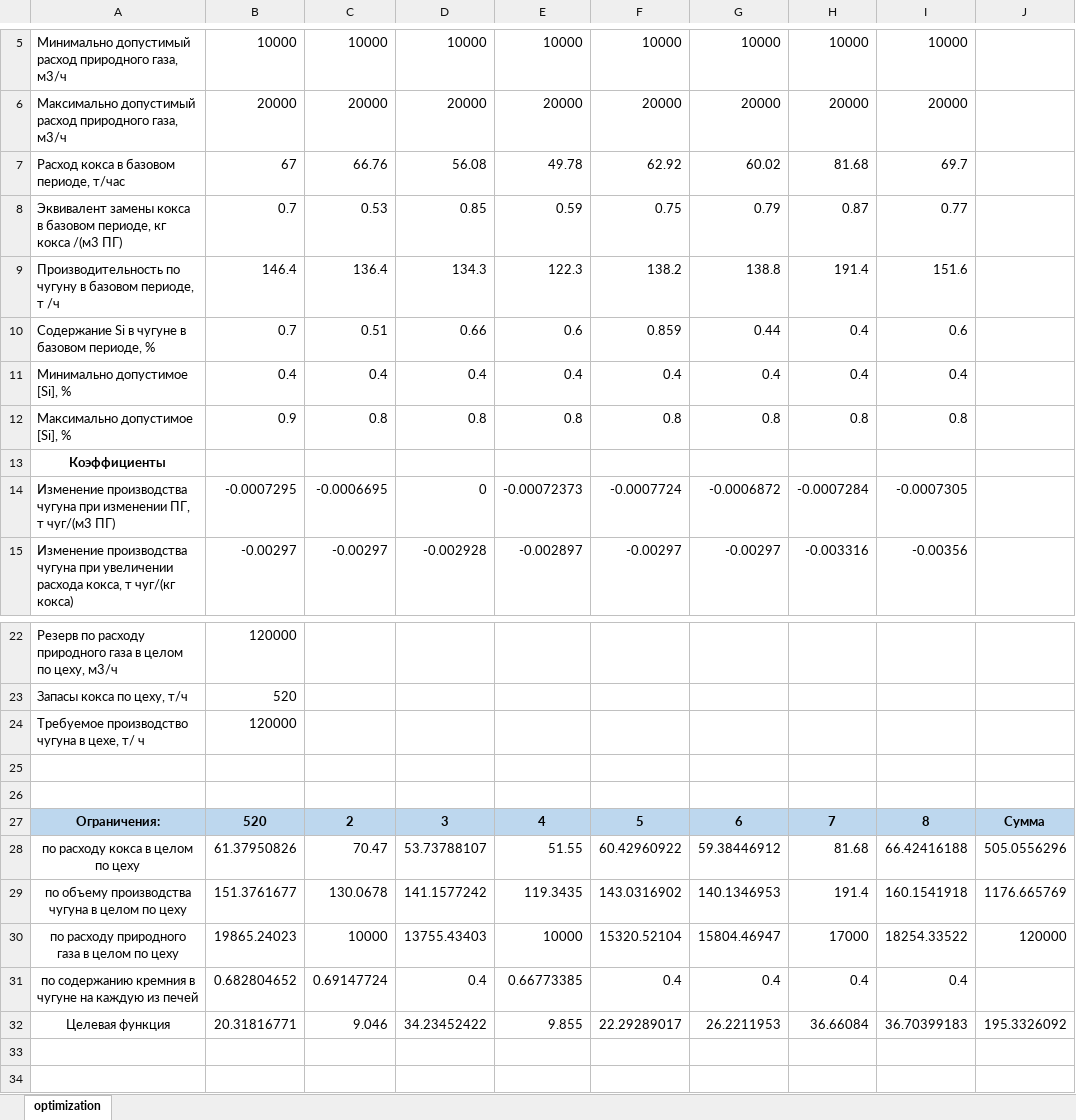
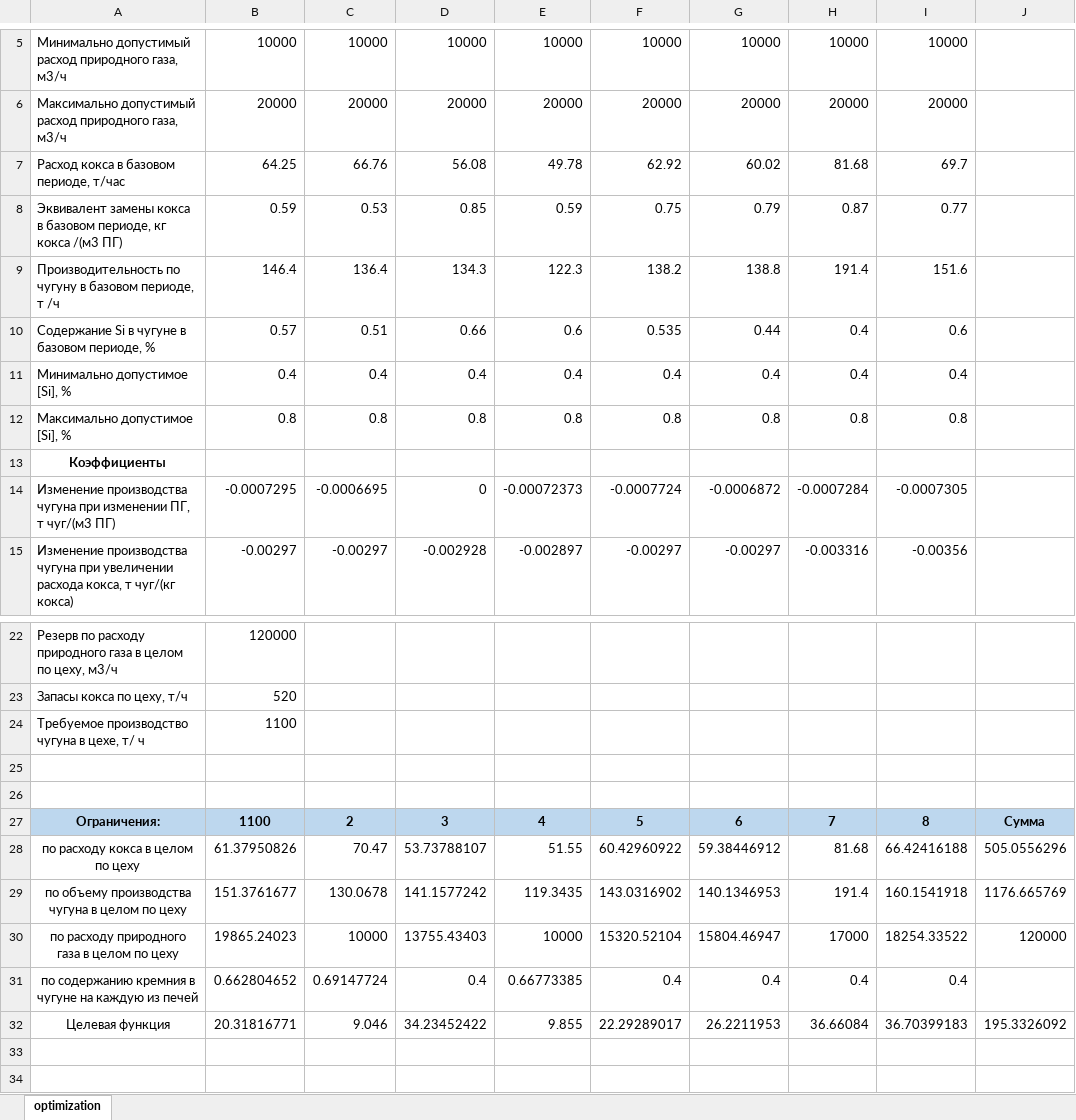
Before and after one commit to Nynuzoud/LavrovKursach, an Excel workbook: optimize.xlsm, sheet optimization, drawn as a sheet; only a part is shown, gaps mark what is left out; values as stored, in another font and other column widths than the file's, no borders; charts and pictures not drawn; the diff names each change by its address in the sheet, - before the commit and + after, or states it on an @@ line.

```diff
--- a/optimize.xlsm (sheet optimization)
+++ b/optimize.xlsm (sheet optimization)
-B7: 67
+B7: 64.25
-B8: 0.7
+B8: 0.59
-B10: 0.7
+B10: 0.57
-F10: 0.859
+F10: 0.535
-B12: 0.9
+B12: 0.8
-B24: 120000
+B24: 1100
-B27: 520
+B27: 1100
-B31: 0.682804652
+B31: 0.662804652
```
Also changed, not shown: charts or pictures, 4 other files.
